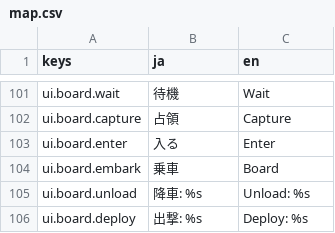
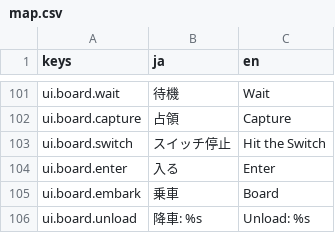
Before and after one commit to sway11466/senaris, a CSV file: godot/data/i18n/map.csv, drawn as a sheet; only a part is shown, gaps mark what is left out; the shorter side is filled out with more unchanged rows; the diff names each change by its address in the sheet, - before the commit and + after, or states it on an @@ line.

```diff
--- a/godot/data/i18n/map.csv
+++ b/godot/data/i18n/map.csv
+row 103: ui.board.switch | スイッチ停止 | Hit the Switch
```
Also changed, not shown: 6 other files.
